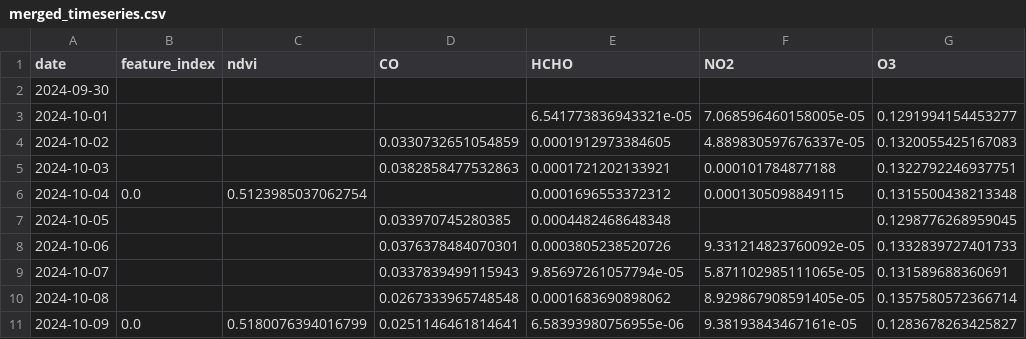
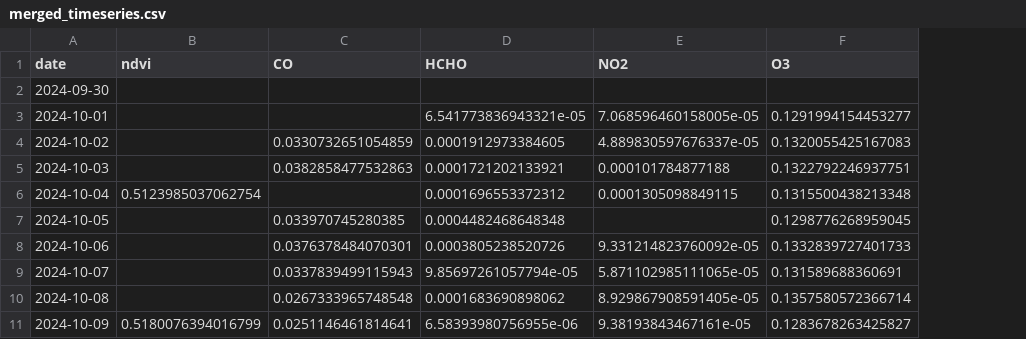
Before and after one commit to spacing-coast-to-coast/VQ-VAE_Wildfire_Detection, a CSV file: experiments/pacific_palisades/merged-results/merged_timeseries.csv, drawn as a sheet; only a part is shown; the diff names each change by its address in the sheet, - before the commit and + after, or states it on an @@ line.

```diff
--- a/experiments/pacific_palisades/merged-results/merged_timeseries.csv
+++ b/experiments/pacific_palisades/merged-results/merged_timeseries.csv
-column B (feature_index), rows 6-11: 0.0 |  |  |  |  | 0.0
```
Also changed, not shown: experiments/pacific_palisades/timeseries_smoothed.csv, 28 other files.
